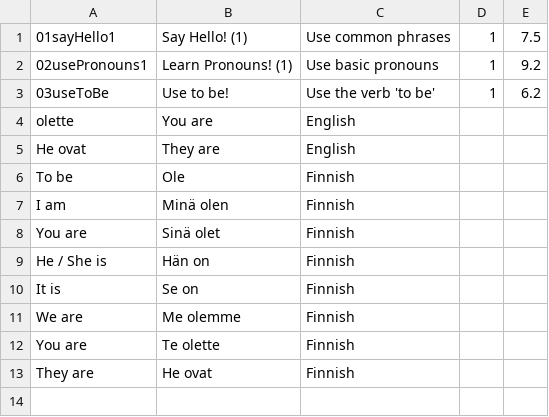
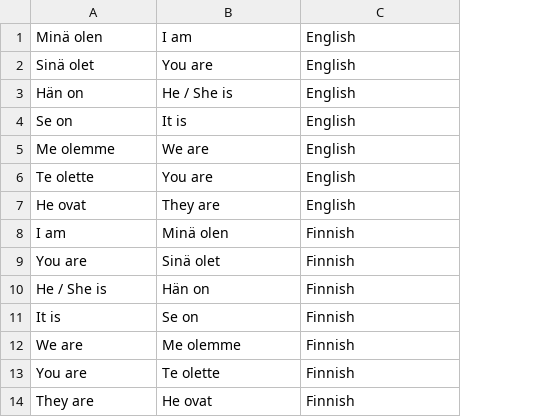
Before and after one commit to Definitely-Not-A-Dolphin/Opi-Suomea, a CSV file: lessons/03useToBe.csv, drawn as a sheet; removed rows and columns are numbered as before the commit, all else as after; the diff names each change by its address in the sheet, - before the commit and + after, or states it on an @@ line.

```diff
--- a/lessons/03useToBe.csv
+++ b/lessons/03useToBe.csv
-column D, empty
-column E, empty
-row 1: 01sayHello1 | Say Hello! (1) | Use common phrases | 1 | 7.5
-row 2: 02usePronouns1 | Learn Pronouns! (1) | Use basic pronouns | 1 | 9.2
-row 3: 03useToBe | Use to be! | Use the verb 'to be' | 1 | 6.2
+row 1: Minä olen | I am | English
+row 2: Sinä olet | You are | English
+row 3: Hän on | He / She is | English
+row 4: Se on | It is | English
+row 5: Me olemme | We are | English
-A6: olette
+A6: Te olette
-row 6: To be | Ole | Finnish
```
Also changed, not shown: lessons/02usePronouns1.csv.
